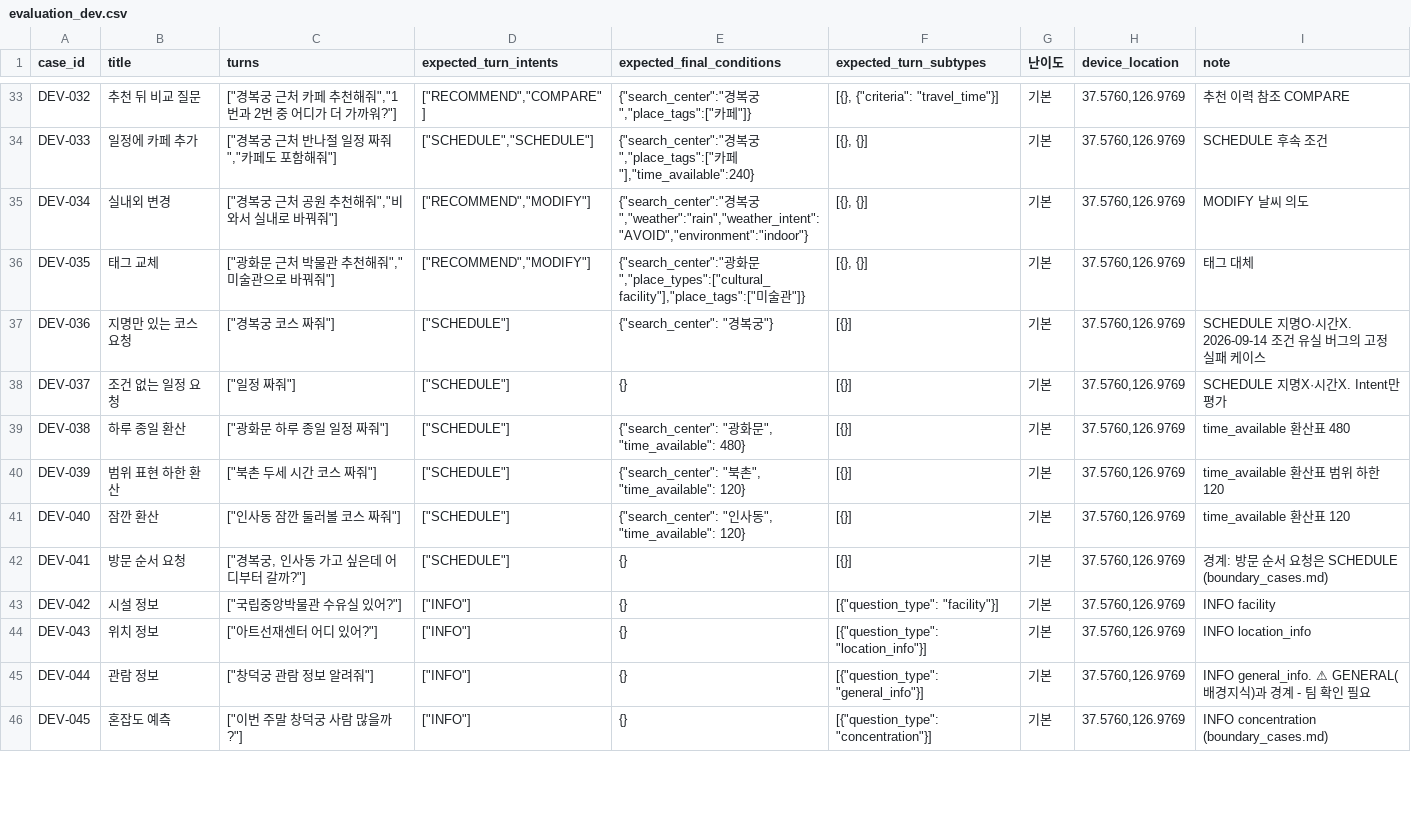
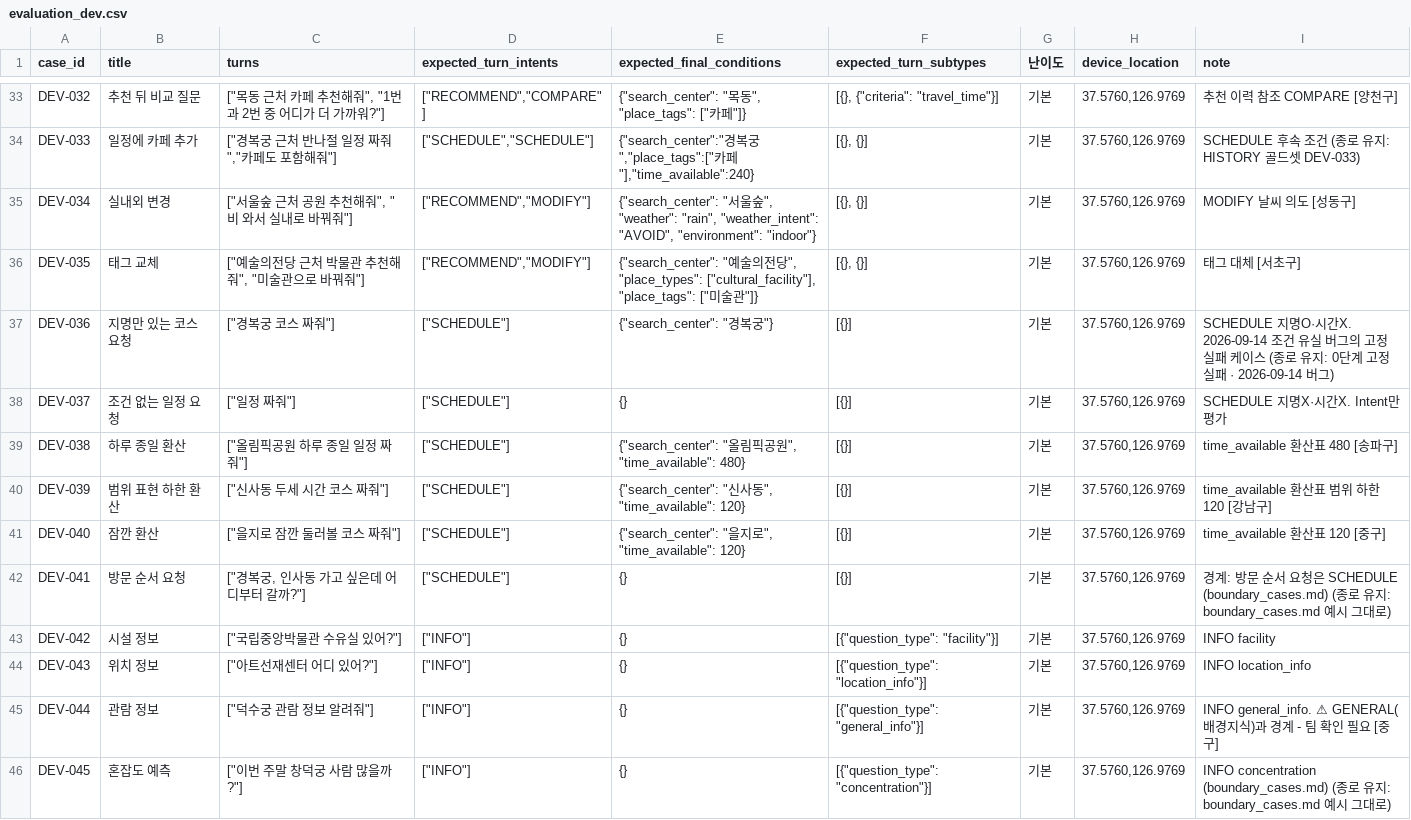
Before and after one commit to genai-TeamROOT/tripbranch, a CSV file: backend/test_results/agent_quality/evaluation_dev.csv, drawn as a sheet; only a part is shown, gaps mark what is left out; the diff covers the shown part only; the diff names each change by its address in the sheet, - before the commit and + after, or states it on an @@ line.

Commit message:
test: 골드셋 목적지를 서울 전역으로 흩는다
103케이스 중 75건이 경복궁 반경 2km 안이었다. 지명 인식 난이도가 균일해서
search_center가 덜 알려진 이름에서 무너지는지 전혀 보지 못했다 - 하필 어제 고친
조건 유실 버그도 "경복궁 코스 짜줘"에서 났다. 더 평범하지 않은 지명이었으면
더 일찍 드러났을 수도 있다.

44건의 지명을 바꿔 17개 구로 흩었다. 종로 75건 -> 24건이다.

케이스를 늘리지 않고 지명만 바꿨다. 늘리면 실행 시간이 따라 늘고(모델당 30분이
이미 실질 제약이다) 판별력은 그만큼 안 는다.

종로에 남긴 18건은 근거 문서가 그 발화를 지목하는 케이스다 - HISTORY의 골드셋
번호(DEV-008/009/023/033), boundary_cases.md·location_rules.md의 예시 그대로인 것,
0단계가 "조사·시연에 쓰라"고 지목한 "경복궁 코스 짜줘". 바꾸면 그 연결이 끊긴다.
note에 유지 사유를 적었다.

구를 고른 기준은 데이터 두께다. 실행 중인 서버의 db-status로 확인하니 places는
이제 25개 구 8,009곳이고(강남 1,132 > 종로 839) 구마다 편차가 크다(도봉 56).
후보가 없어 실패하면 모델 문제와 데이터 문제가 구분되지 않으므로 두꺼운 구를
우선 골랐다.

앞서 데이터 딕셔너리를 근거로 "12개 구"라고 적었던 것은 틀렸다 - 그 문서가
2026-08-25 기준이라 낡았다.

실행은 하지 않았다. dry-run으로 계약만 확인했다(103건 digest=c210d85f009e).

```diff
--- a/backend/test_results/agent_quality/evaluation_dev.csv
+++ b/backend/test_results/agent_quality/evaluation_dev.csv
-C33 (turns): ["경복궁 근처 카페 추천해줘","1번과 2번 중 어디가 더 가까워?"]
+C33 (turns): ["목동 근처 카페 추천해줘", "1번과 2번 중 어디가 더 가까워?"]
-E33 (expected_final_conditions): {"search_center":"경복궁","place_tags":["카페"]}
+E33 (expected_final_conditions): {"search_center": "목동", "place_tags": ["카페"]}
-I33 (note): 추천 이력 참조 COMPARE
+I33 (note): 추천 이력 참조 COMPARE [양천구]
-I34 (note): SCHEDULE 후속 조건
+I34 (note): SCHEDULE 후속 조건 (종로 유지: HISTORY 골드셋 DEV-033)
-C35 (turns): ["경복궁 근처 공원 추천해줘","비 와서 실내로 바꿔줘"]
+C35 (turns): ["서울숲 근처 공원 추천해줘", "비 와서 실내로 바꿔줘"]
-E35 (expected_final_conditions): {"search_center":"경복궁","weather":"rain","weather_intent":"AVOID","environment":"indoor"}
+E35 (expected_final_conditions): {"search_center": "서울숲", "weather": "rain", "weather_intent": "AVOID", "environment": "indoor"}
-I35 (note): MODIFY 날씨 의도
+I35 (note): MODIFY 날씨 의도 [성동구]
-C36 (turns): ["광화문 근처 박물관 추천해줘","미술관으로 바꿔줘"]
+C36 (turns): ["예술의전당 근처 박물관 추천해줘", "미술관으로 바꿔줘"]
-E36 (expected_final_conditions): {"search_center":"광화문","place_types":["cultural_facility"],"place_tags":["미술…
+E36 (expected_final_conditions): {"search_center": "예술의전당", "place_types": ["cultural_facility"], "place_tags": ["미술…
-I36 (note): 태그 대체
+I36 (note): 태그 대체 [서초구]
-I37 (note): …케이스
+I37 (note): …케이스 (종로 유지: 0단계 고정 실패 · 2026-09-14 버그)
-C39 (turns): ["광화문 하루 종일 일정 짜줘"]
+C39 (turns): ["올림픽공원 하루 종일 일정 짜줘"]
-E39 (expected_final_conditions): {"search_center": "광화문", "time_available":…
+E39 (expected_final_conditions): {"search_center": "올림픽공원", "time_available":…
-I39 (note): time_available 환산표 480
+I39 (note): time_available 환산표 480 [송파구]
-C40 (turns): ["북촌 두세 시간 코스 짜줘"]
+C40 (turns): ["신사동 두세 시간 코스 짜줘"]
-E40 (expected_final_conditions): {"search_center": "북촌", "time_available":…
+E40 (expected_final_conditions): {"search_center": "신사동", "time_available":…
-I40 (note): time_available 환산표 범위 하한 120
+I40 (note): time_available 환산표 범위 하한 120 [강남구]
-C41 (turns): ["인사동 잠깐 둘러볼 코스 짜줘"]
+C41 (turns): ["을지로 잠깐 둘러볼 코스 짜줘"]
-E41 (expected_final_conditions): {"search_center": "인사동", "time_available":…
+E41 (expected_final_conditions): {"search_center": "을지로", "time_available":…
-I41 (note): time_available 환산표 120
+I41 (note): time_available 환산표 120 [중구]
-I42 (note): …SCHEDULE (boundary_cases.md)
+I42 (note): …SCHEDULE (boundary_cases.md) (종로 유지: boundary_cases.md 예시 그대로)
-C45 (turns): ["창덕궁 관람 정보 알려줘"]
+C45 (turns): ["덕수궁 관람 정보 알려줘"]
-I45 (note): …인 필요
+I45 (note): …인 필요 [중구]
-I46 (note): …concentration (boundary_cases.md)
+I46 (note): …concentration (boundary_cases.md) (종로 유지: boundary_cases.md 예시 그대로)
```
Also changed, not shown: 120 edited cells elsewhere in this file, 1 other file.
